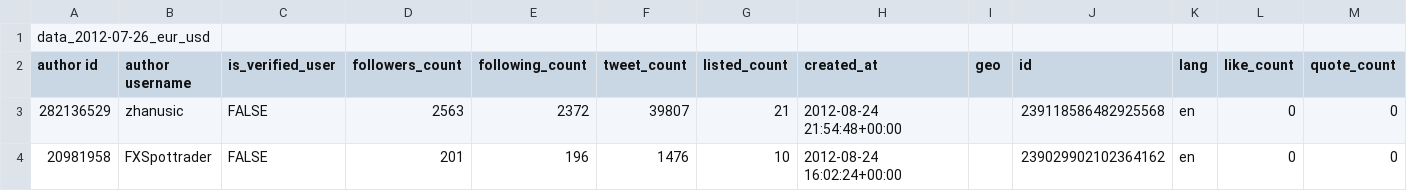
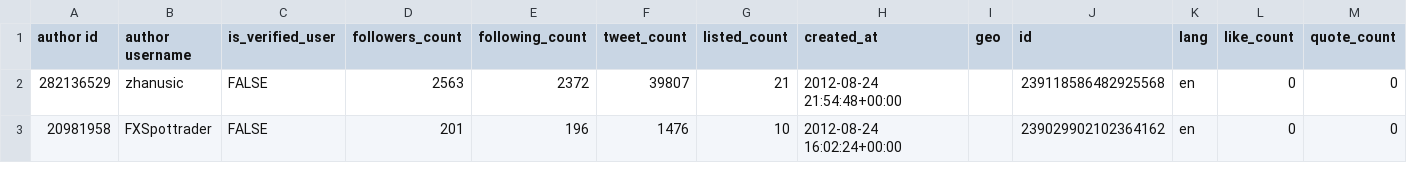
Before and after one commit to YinghuiJiang/Computational-Social-Media-Project, a CSV file: analysis/data_2012-07-26_eur_usd.csv, drawn as a sheet; only a part is shown; rows hold the shown columns only; the diff names each change by its address in the sheet, - before the commit and + after, or states it on an @@ line.

Commit message:
removed extra row

```diff
--- a/analysis/data_2012-07-26_eur_usd.csv
+++ b/analysis/data_2012-07-26_eur_usd.csv
-row 1: data_2012-07-26_eur_usd
```
